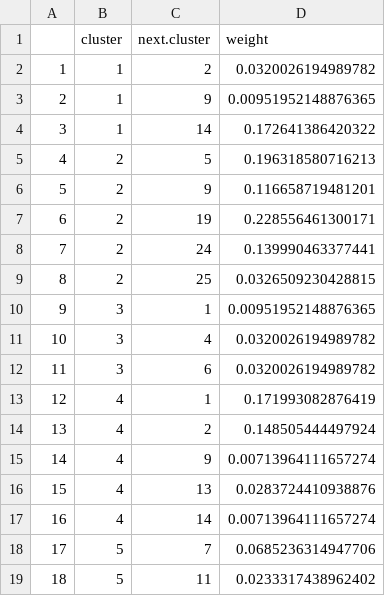
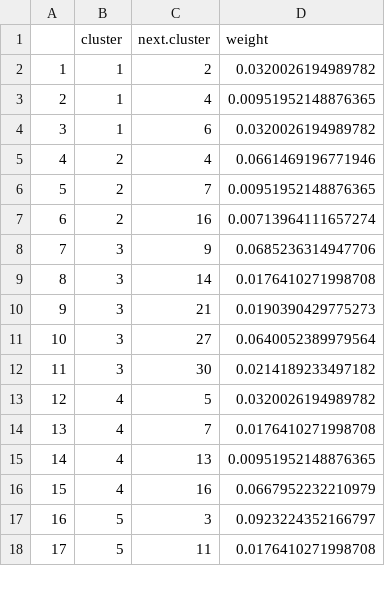
Before and after one commit to Pjefferyi/Blackpoll_Warbler_migration_network_Git, a CSV file: Network_construction/Spring.edge.weights.csv, drawn as a sheet; only a part is shown; removed rows and columns are numbered as before the commit, all else as after; the diff covers the shown part only; the diff names each change by its address in the sheet, - before the commit and + after, or states it on an @@ line.

```diff
--- a/Network_construction/Spring.edge.weights.csv
+++ b/Network_construction/Spring.edge.weights.csv
-C3 (next.cluster): 9
+C3 (next.cluster): 4
-C4 (next.cluster): 14
+C4 (next.cluster): 6
-D4 (weight): 0.172641386420322
+D4 (weight): 0.0320026194989782
-C5 (next.cluster): 5
+C5 (next.cluster): 4
-D5 (weight): 0.196318580716213
+D5 (weight): 0.0661469196771946
-C6 (next.cluster): 9
+C6 (next.cluster): 7
-D6 (weight): 0.116658719481201
+D6 (weight): 0.00951952148876365
-C7 (next.cluster): 19
+C7 (next.cluster): 16
-D7 (weight): 0.228556461300171
+D7 (weight): 0.00713964111657274
-row 8: 7 | 2 | 24 | 0.139990463377441
-row 9: 8 | 2 | 25 | 0.0326509230428815
@@ column A renumbered between rows 8 and 46 @@
-C8 (next.cluster): 1
+C8 (next.cluster): 9
-D8 (weight): 0.00951952148876365
+D8 (weight): 0.0685236314947706
-C9 (next.cluster): 4
+C9 (next.cluster): 14
-D9 (weight): 0.0320026194989782
+D9 (weight): 0.0176410271998708
-C10 (next.cluster): 6
+C10 (next.cluster): 21
-D10 (weight): 0.0320026194989782
+D10 (weight): 0.0190390429775273
-row 13: 12 | 4 | 1 | 0.171993082876419
+row 11: 10 | 3 | 27 | 0.0640052389979564
+row 12: 11 | 3 | 30 | 0.0214189233497182
-C13 (next.cluster): 2
+C13 (next.cluster): 5
-D13 (weight): 0.148505444497924
+D13 (weight): 0.0320026194989782
-C14 (next.cluster): 9
+C14 (next.cluster): 7
-D14 (weight): 0.00713964111657274
+D14 (weight): 0.0176410271998708
-D15 (weight): 0.0283724410938876
+D15 (weight): 0.00951952148876365
-C16 (next.cluster): 14
+C16 (next.cluster): 16
-D16 (weight): 0.00713964111657274
+D16 (weight): 0.0667952232210979
-C17 (next.cluster): 7
+C17 (next.cluster): 3
-D17 (weight): 0.0685236314947706
+D17 (weight): 0.0923224352166797
-D18 (weight): 0.0233317438962402
+D18 (weight): 0.0176410271998708
```
Also changed, not shown: 20 added rows, 10 removed rows and 32 edited cells elsewhere in this file, Network_construction/Fall.edge.weights.csv, Network_construction/Fall.node.metadata.csv, 12 other files.
